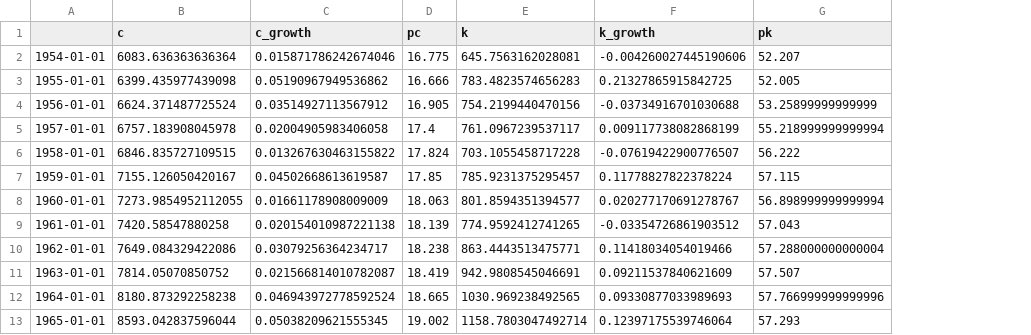
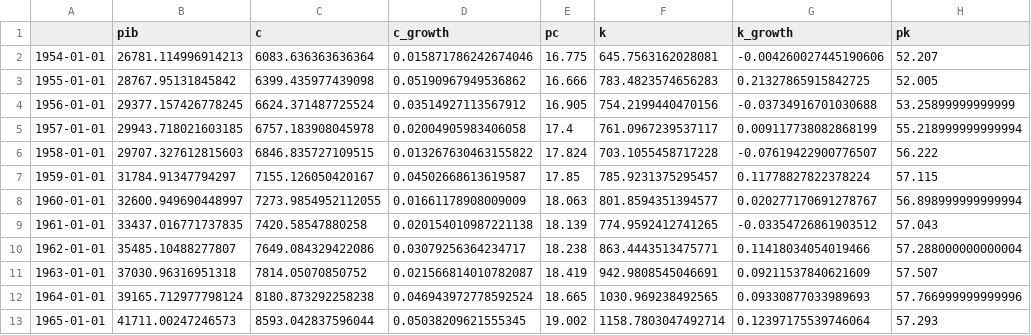
Before and after one commit to lucasestrela/dec_consumo_poupanca, a CSV file: dados/dataset_anual.csv, drawn as a sheet; only a part is shown; the diff names each change by its address in the sheet, - before the commit and + after, or states it on an @@ line.

Commit message:
Add files via upload

```diff
--- a/dados/dataset_anual.csv
+++ b/dados/dataset_anual.csv
+column B (pib), rows 2-13: 26781.114996914213 | 28767.95131845842 | 29377.157426778245 | 29943.718021603185 | 29707.327612815603 | 31784.91347794297 | 32600.949690448997 | 33437.016771737835 | 35485.10488277807 | 37030.96316951318 | 39165.712977798124 | 41711.00247246573
```
